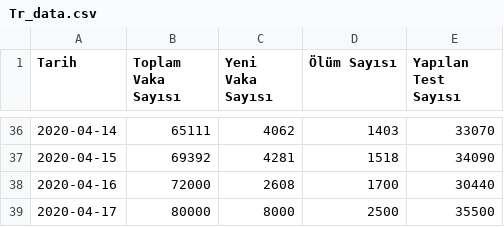
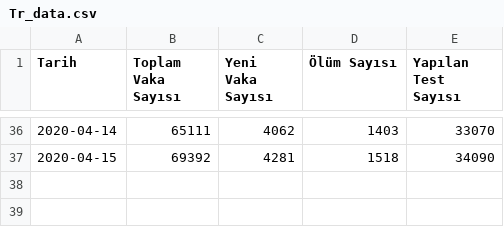
Before and after one commit to mncam/mncam.github.io, a CSV file: Tr_data.csv, drawn as a sheet; only a part is shown, gaps mark what is left out; the diff names each change by its address in the sheet, - before the commit and + after, or states it on an @@ line.

```diff
--- a/Tr_data.csv
+++ b/Tr_data.csv
-row 38: 2020-04-16 | 72000 | 2608 | 1700 | 30440
-row 39: 2020-04-17 | 80000 | 8000 | 2500 | 35500
```
Also changed, not shown: 3 other files.
